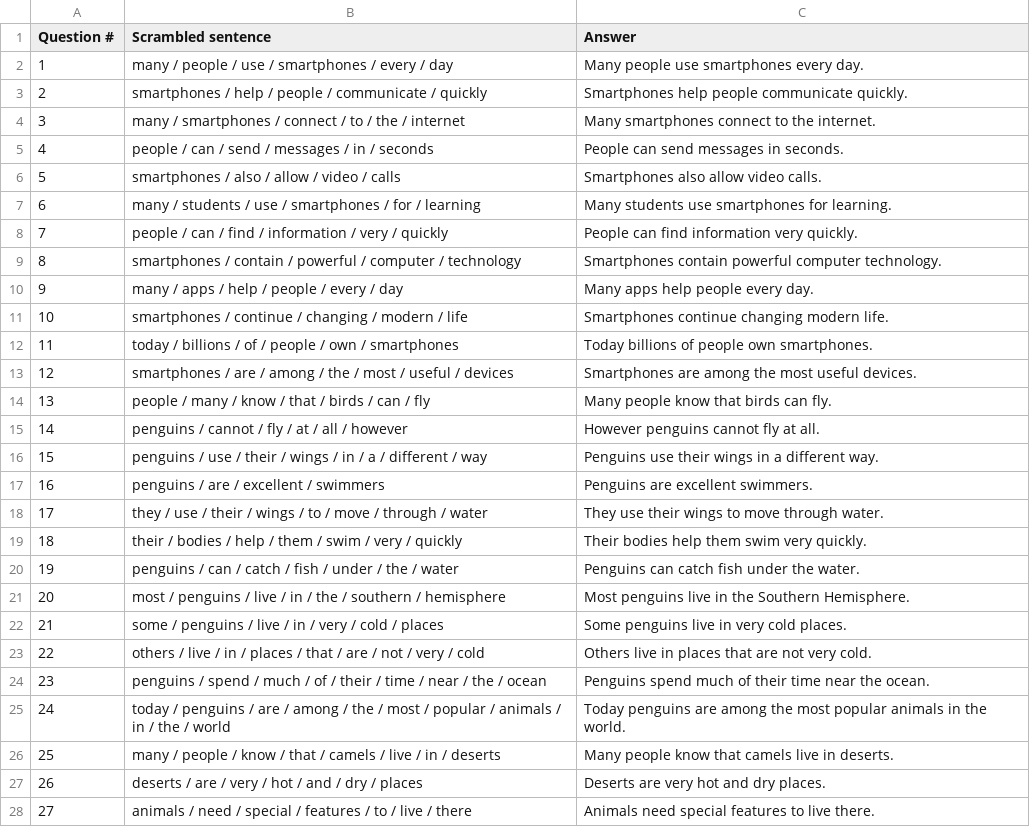
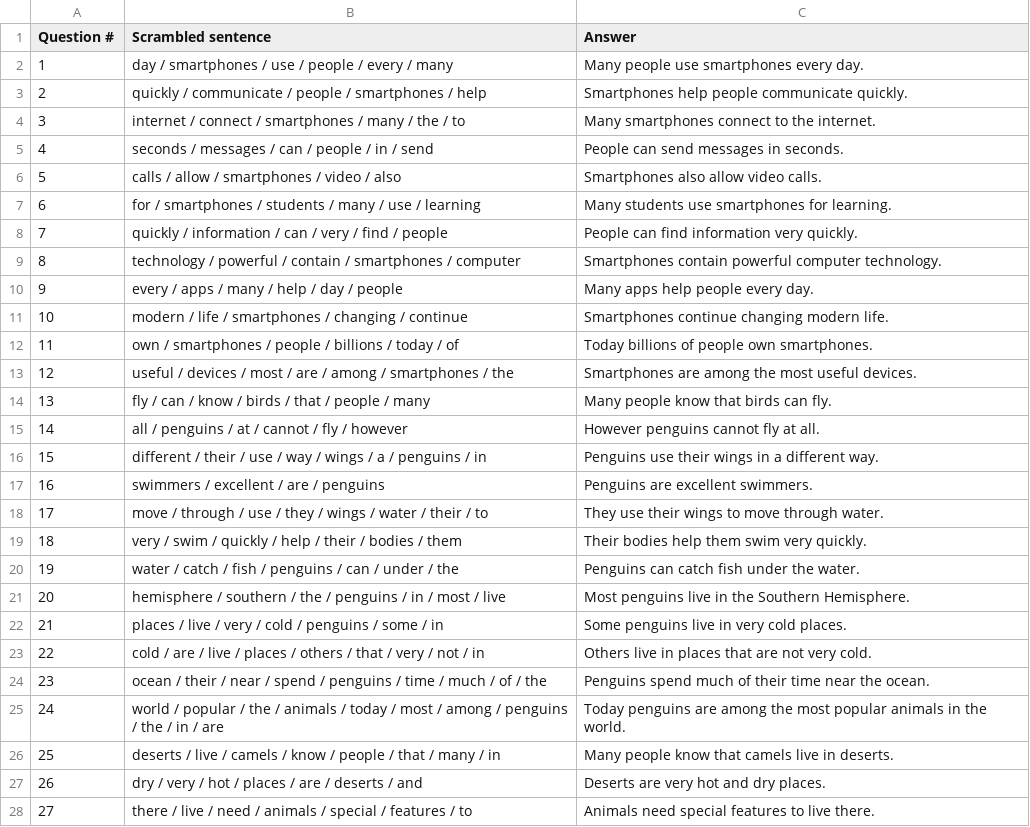
Before and after one commit to urbanparkour/Mega-scramble, a CSV file: 2pm.csv, drawn as a sheet; only a part is shown; the diff covers the shown part only.

Commit message:
Add files via upload

```diff
--- a/2pm.csv
+++ b/2pm.csv
@@ -1,28 +1,28 @@
 Question #,Scrambled sentence,Answer
-1,many / people / use / smartphones / every / day,Many people use smartphones every day.
-2,smartphones / help / people / communicate / quickly,Smartphones help people communicate quickly.
-3,many / smartphones / connect / to / the / internet,Many smartphones connect to the internet.
-4,people / can / send / messages / in / seconds,People can send messages in seconds.
-5,smartphones / also / allow / video / calls,Smartphones also allow video calls.
-6,many / students / use / smartphones / for / learning,Many students use smartphones for learning.
-7,people / can / find / information / very / quickly,People can find information very quickly.
-8,smartphones / contain / powerful / computer / technology,Smartphones contain powerful computer technology.
-9,many / apps / help / people / every / day,Many apps help people every day.
-10,smartphones / continue / changing / modern / life,Smartphones continue changing modern life.
-11,today / billions / of / people / own / smartphones,Today billions of people own smartphones.
-12,smartphones / are / among / the / most / useful / devices,Smartphones are among the most useful devices.
-13,people / many / know / that / birds / can / fly,Many people know that birds can fly.
-14,penguins / cannot / fly / at / all / however,However penguins cannot fly at all.
-15,penguins / use / their / wings / in / a / different / way,Penguins use their wings in a different way.
-16,penguins / are / excellent / swimmers,Penguins are excellent swimmers.
-17,they / use / their / wings / to / move / through / water,They use their wings to move through water.
-18,their / bodies / help / them / swim / very / quickly,Their bodies help them swim very quickly.
-19,penguins / can / catch / fish / under / the / water,Penguins can catch fish under the water.
-20,most / penguins / live / in / the / southern / hemisphere,Most penguins live in the Southern Hemisphere.
-21,some / penguins / live / in / very / cold / places,Some penguins live in very cold places.
-22,others / live / in / places / that / are / not / very / cold,Others live in places that are not very cold.
-23,penguins / spend / much / of / their / time / near / the / ocean,Penguins spend much of their time near the ocean.
-24,today / penguins / are / among / the / most / popular / animals / in / the / world,Today penguins are among the most popular animals in the world.
-25,many / people / know / that / camels / live / in / deserts,Many people know that camels live in deserts.
-26,deserts / are / very / hot / and / dry / places,Deserts are very hot and dry places.
-27,animals / need / special / features / to / live / there,Animals need special features to live there.
+1,day / smartphones / use / people / every / many,Many people use smartphones every day.
+2,quickly / communicate / people / smartphones / help,Smartphones help people communicate quickly.
+3,internet / connect / smartphones / many / the / to,Many smartphones connect to the internet.
+4,seconds / messages / can / people / in / send,People can send messages in seconds.
+5,calls / allow / smartphones / video / also,Smartphones also allow video calls.
+6,for / smartphones / students / many / use / learning,Many students use smartphones for learning.
+7,quickly / information / can / very / find / people,People can find information very quickly.
+8,technology / powerful / contain / smartphones / computer,Smartphones contain powerful computer technology.
+9,every / apps / many / help / day / people,Many apps help people every day.
+10,modern / life / smartphones / changing / continue,Smartphones continue changing modern life.
+11,own / smartphones / people / billions / today / of,Today billions of people own smartphones.
+12,useful / devices / most / are / among / smartphones / the,Smartphones are among the most useful devices.
+13,fly / can / know / birds / that / people / many,Many people know that birds can fly.
+14,all / penguins / at / cannot / fly / however,However penguins cannot fly at all.
+15,different / their / use / way / wings / a / penguins / in,Penguins use their wings in a different way.
+16,swimmers / excellent / are / penguins,Penguins are excellent swimmers.
+17,move / through / use / they / wings / water / their / to,They use their wings to move through water.
+18,very / swim / quickly / help / their / bodies / them,Their bodies help them swim very quickly.
+19,water / catch / fish / penguins / can / under / the,Penguins can catch fish under the water.
+20,hemisphere / southern / the / penguins / in / most / live,Most penguins live in the Southern Hemisphere.
+21,places / live / very / cold / penguins / some / in,Some penguins live in very cold places.
+22,cold / are / live / places / others / that / very / not / in,Others live in places that are not very cold.
+23,ocean / their / near / spend / penguins / time / much / of / the,Penguins spend much of their time near the ocean.
+24,world / popular / the / animals / today / most / among / penguins / the / in / are,Today penguins are among the most popular animals in the world.
+25,deserts / live / camels / know / people / that / many / in,Many people know that camels live in deserts.
+26,dry / very / hot / places / are / deserts / and,Deserts are very hot and dry places.
+27,there / live / need / animals / special / features / to,Animals need special features to live there.
```
Also changed, not shown: 9 edited cells elsewhere in this file.
